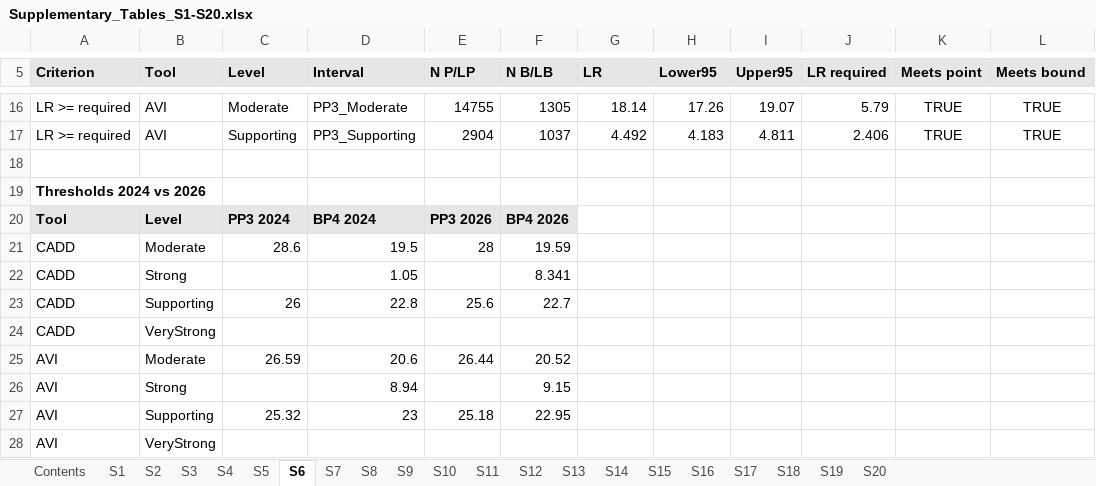
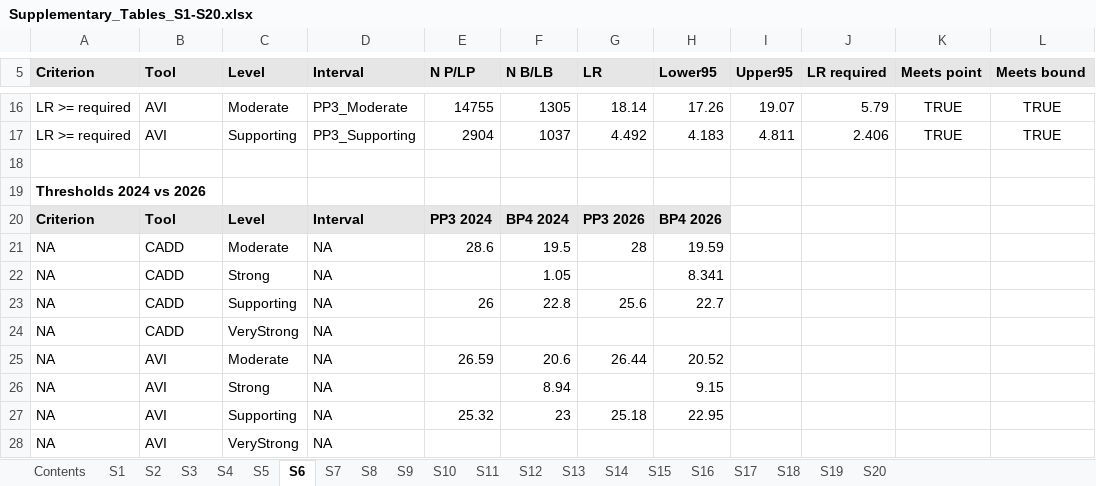
Before and after one commit to JPMirandaM/cadd-alphagenome-acmg-calibration, an Excel workbook: figures/Supplementary_Tables_S1-S20.xlsx, sheet S6, drawn as a sheet; only a part is shown, gaps mark what is left out; values as stored, in another font and other column widths than the file's, no borders; removed rows and columns are numbered as before the commit, all else as after; the diff names each change by its address in the sheet, - before the commit and + after, or states it on an @@ line.

```diff
--- a/figures/Supplementary_Tables_S1-S20.xlsx (sheet S6)
+++ b/figures/Supplementary_Tables_S1-S20.xlsx (sheet S6)
-row 20: Tool | Level | PP3 2024 | BP4 2024 | PP3 2026 | BP4 2026
-row 21: CADD | Moderate | 28.6 | 19.5 | 28 | 19.59
-row 22: CADD | Strong |  | 1.05 |  | 8.341
-row 23: CADD | Supporting | 26 | 22.8 | 25.6 | 22.7
-row 24: CADD | VeryStrong
-row 25: AVI | Moderate | 26.59 | 20.6 | 26.44 | 20.52
-row 26: AVI | Strong |  | 8.94 |  | 9.15
-row 27: AVI | Supporting | 25.32 | 23 | 25.18 | 22.95
-row 28: AVI | VeryStrong
+row 20: Criterion | Tool | Level | Interval | PP3 2024 | BP4 2024 | PP3 2026 | BP4 2026
+row 21: NA | CADD | Moderate | NA | 28.6 | 19.5 | 28 | 19.59
+row 22: NA | CADD | Strong | NA |  | 1.05 |  | 8.341
+row 23: NA | CADD | Supporting | NA | 26 | 22.8 | 25.6 | 22.7
+row 24: NA | CADD | VeryStrong | NA
+row 25: NA | AVI | Moderate | NA | 26.59 | 20.6 | 26.44 | 20.52
+row 26: NA | AVI | Strong | NA |  | 8.94 |  | 9.15
+row 27: NA | AVI | Supporting | NA | 25.32 | 23 | 25.18 | 22.95
+row 28: NA | AVI | VeryStrong | NA
```
Also changed, not shown: sheet S19, sheet S14, sheet S20, sheet S9, sheet S17, sheet S10, 14 more sheets, 28 other files.
